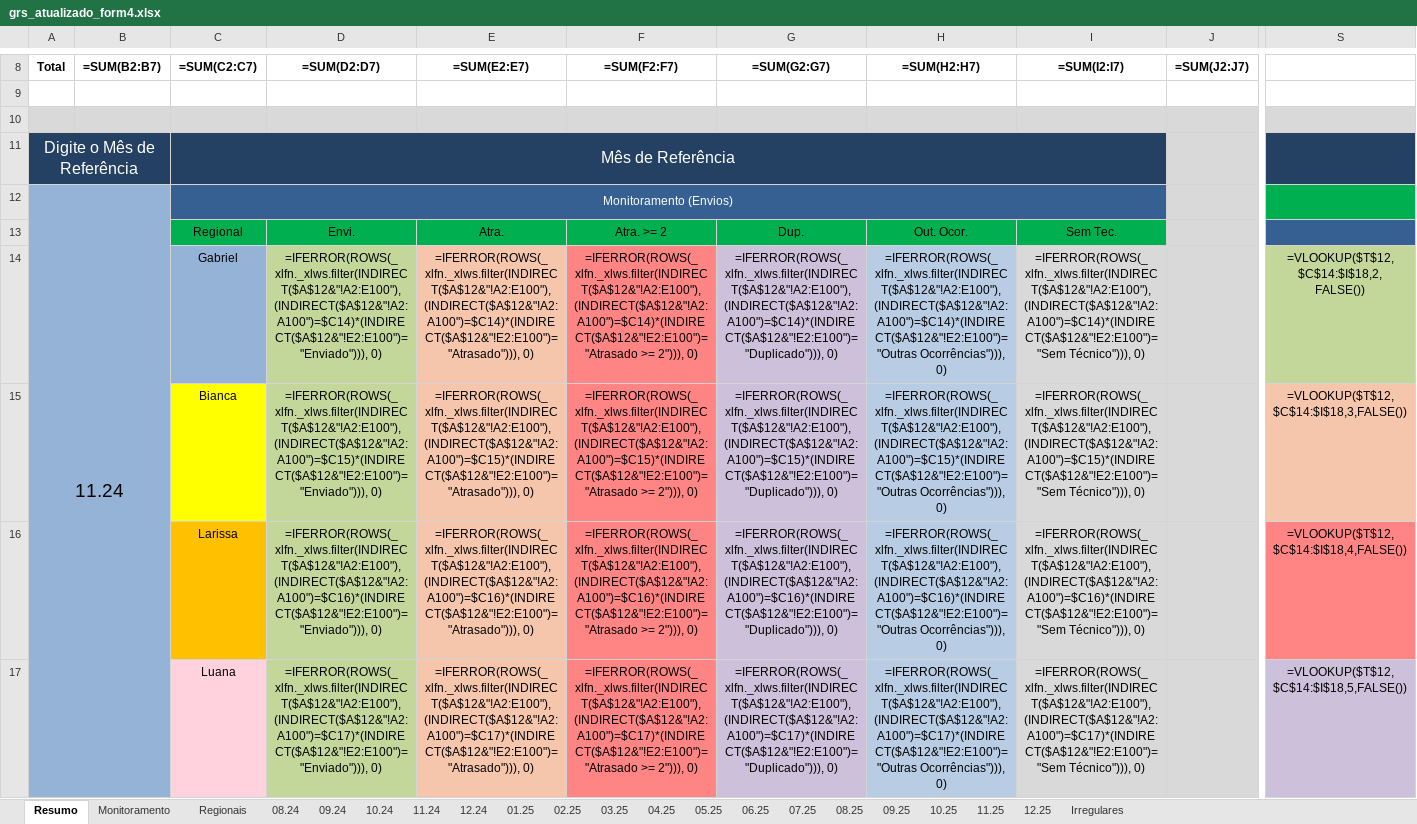
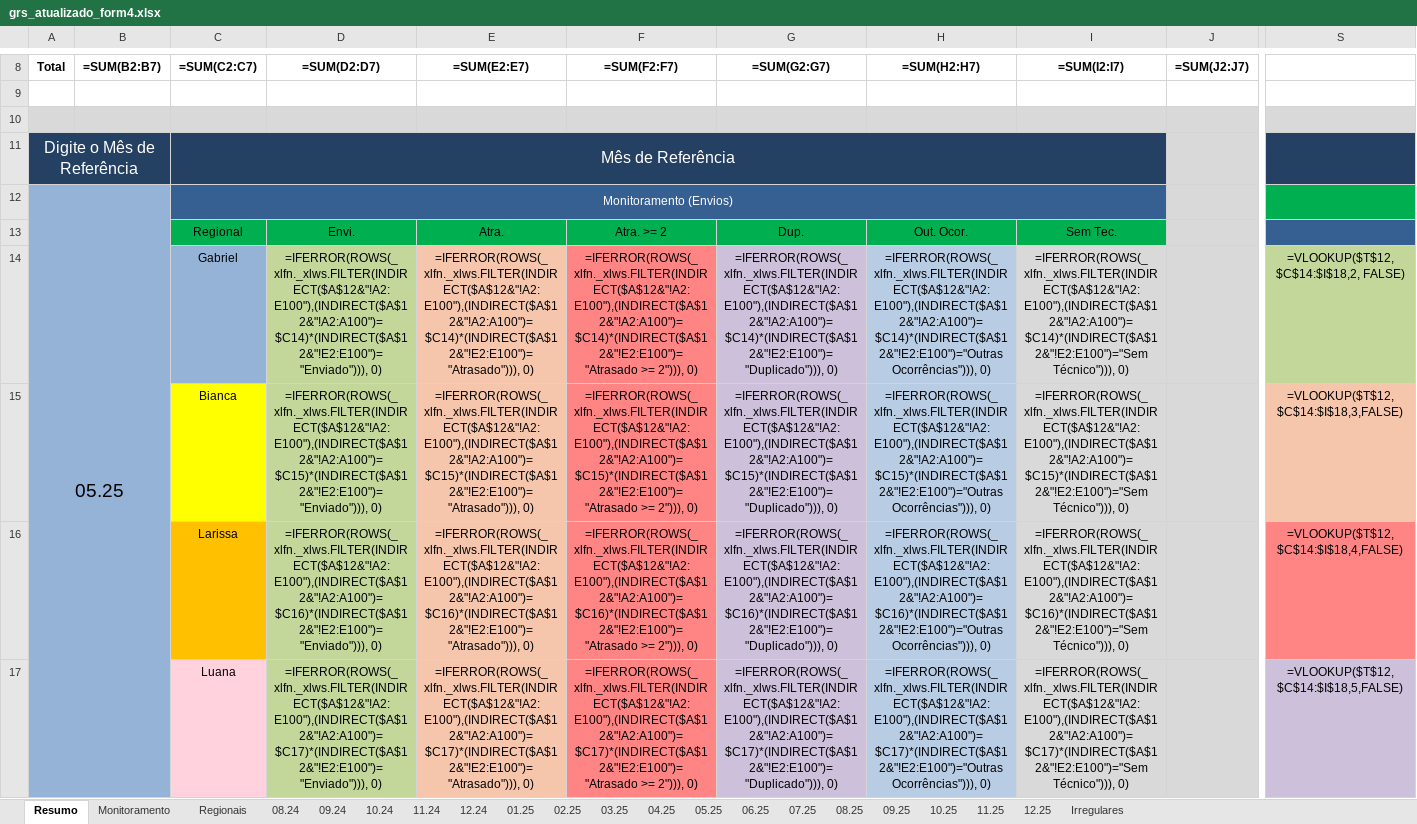
Before and after one commit to Josimarhdev/form_scripts, an Excel workbook: outputs/grs_atualizado_form4.xlsx, sheet Resumo, drawn as a sheet; only a part is shown, gaps mark what is left out; values as stored, in another font and other column widths than the file's, no borders; formulas without a stored value are shown as written; conditional formats not drawn; the diff covers the shown part only; the diff names each change by its address in the sheet, - before the commit and + after, or states it on an @@ line.

```diff
--- a/outputs/grs_atualizado_form4.xlsx (sheet Resumo)
+++ b/outputs/grs_atualizado_form4.xlsx (sheet Resumo)
-A12: 11.24
+A12: 05.25
-D14: =IFERROR(ROWS(_xlfn._xlws.filter(INDIRECT($A$12&"!A2:E100"),(INDIRECT($A$12&"!A2:A100")=$C14)*(INDIRECT($A$12&"!E2:E100")="Enviado"))), 0)
+D14: =IFERROR(ROWS(_xlfn._xlws.FILTER(INDIRECT($A$12&"!A2:E100"),(INDIRECT($A$12&"!A2:A100")=$C14)*(INDIRECT($A$12&"!E2:E100")="Enviado"))), 0)
-E14: =IFERROR(ROWS(_xlfn._xlws.filter(INDIRECT($A$12&"!A2:E100"),(INDIRECT($A$12&"!A2:A100")=$C14)*(INDIRECT($A$12&"!E2:E100")="Atrasado"))), 0)
+E14: =IFERROR(ROWS(_xlfn._xlws.FILTER(INDIRECT($A$12&"!A2:E100"),(INDIRECT($A$12&"!A2:A100")=$C14)*(INDIRECT($A$12&"!E2:E100")="Atrasado"))), 0)
-F14: =IFERROR(ROWS(_xlfn._xlws.filter(INDIRECT($A$12&"!A2:E100"),(INDIRECT($A$12&"!A2:A100")=$C14)*(INDIRECT($A$12&"!E2:E100")="Atrasado >= 2"))),…
+F14: =IFERROR(ROWS(_xlfn._xlws.FILTER(INDIRECT($A$12&"!A2:E100"),(INDIRECT($A$12&"!A2:A100")=$C14)*(INDIRECT($A$12&"!E2:E100")="Atrasado >= 2"))),…
-G14: =IFERROR(ROWS(_xlfn._xlws.filter(INDIRECT($A$12&"!A2:E100"),(INDIRECT($A$12&"!A2:A100")=$C14)*(INDIRECT($A$12&"!E2:E100")="Duplicado"))), 0)
+G14: =IFERROR(ROWS(_xlfn._xlws.FILTER(INDIRECT($A$12&"!A2:E100"),(INDIRECT($A$12&"!A2:A100")=$C14)*(INDIRECT($A$12&"!E2:E100")="Duplicado"))), 0)
-H14: =IFERROR(ROWS(_xlfn._xlws.filter(INDIRECT($A$12&"!A2:E100"),(INDIRECT($A$12&"!A2:A100")=$C14)*(INDIRECT($A$12&"!E2:E100")="Outras Ocorrências"))), 0)
+H14: =IFERROR(ROWS(_xlfn._xlws.FILTER(INDIRECT($A$12&"!A2:E100"),(INDIRECT($A$12&"!A2:A100")=$C14)*(INDIRECT($A$12&"!E2:E100")="Outras Ocorrências"))), 0)
-I14: =IFERROR(ROWS(_xlfn._xlws.filter(INDIRECT($A$12&"!A2:E100"),(INDIRECT($A$12&"!A2:A100")=$C14)*(INDIRECT($A$12&"!E2:E100")="Sem Técnico"))), 0)
+I14: =IFERROR(ROWS(_xlfn._xlws.FILTER(INDIRECT($A$12&"!A2:E100"),(INDIRECT($A$12&"!A2:A100")=$C14)*(INDIRECT($A$12&"!E2:E100")="Sem Técnico"))), 0)
-S14: =VLOOKUP($T$12,$C$14:$I$18,2, FALSE())
+S14: =VLOOKUP($T$12,$C$14:$I$18,2, FALSE)
-D15: =IFERROR(ROWS(_xlfn._xlws.filter(INDIRECT($A$12&"!A2:E100"),(INDIRECT($A$12&"!A2:A100")=$C15)*(INDIRECT($A$12&"!E2:E100")="Enviado"))), 0)
+D15: =IFERROR(ROWS(_xlfn._xlws.FILTER(INDIRECT($A$12&"!A2:E100"),(INDIRECT($A$12&"!A2:A100")=$C15)*(INDIRECT($A$12&"!E2:E100")="Enviado"))), 0)
-E15: =IFERROR(ROWS(_xlfn._xlws.filter(INDIRECT($A$12&"!A2:E100"),(INDIRECT($A$12&"!A2:A100")=$C15)*(INDIRECT($A$12&"!E2:E100")="Atrasado"))), 0)
+E15: =IFERROR(ROWS(_xlfn._xlws.FILTER(INDIRECT($A$12&"!A2:E100"),(INDIRECT($A$12&"!A2:A100")=$C15)*(INDIRECT($A$12&"!E2:E100")="Atrasado"))), 0)
-F15: =IFERROR(ROWS(_xlfn._xlws.filter(INDIRECT($A$12&"!A2:E100"),(INDIRECT($A$12&"!A2:A100")=$C15)*(INDIRECT($A$12&"!E2:E100")="Atrasado >= 2"))),…
+F15: =IFERROR(ROWS(_xlfn._xlws.FILTER(INDIRECT($A$12&"!A2:E100"),(INDIRECT($A$12&"!A2:A100")=$C15)*(INDIRECT($A$12&"!E2:E100")="Atrasado >= 2"))),…
-G15: =IFERROR(ROWS(_xlfn._xlws.filter(INDIRECT($A$12&"!A2:E100"),(INDIRECT($A$12&"!A2:A100")=$C15)*(INDIRECT($A$12&"!E2:E100")="Duplicado"))), 0)
+G15: =IFERROR(ROWS(_xlfn._xlws.FILTER(INDIRECT($A$12&"!A2:E100"),(INDIRECT($A$12&"!A2:A100")=$C15)*(INDIRECT($A$12&"!E2:E100")="Duplicado"))), 0)
-H15: =IFERROR(ROWS(_xlfn._xlws.filter(INDIRECT($A$12&"!A2:E100"),(INDIRECT($A$12&"!A2:A100")=$C15)*(INDIRECT($A$12&"!E2:E100")="Outras Ocorrências"))), 0)
+H15: =IFERROR(ROWS(_xlfn._xlws.FILTER(INDIRECT($A$12&"!A2:E100"),(INDIRECT($A$12&"!A2:A100")=$C15)*(INDIRECT($A$12&"!E2:E100")="Outras Ocorrências"))), 0)
-I15: =IFERROR(ROWS(_xlfn._xlws.filter(INDIRECT($A$12&"!A2:E100"),(INDIRECT($A$12&"!A2:A100")=$C15)*(INDIRECT($A$12&"!E2:E100")="Sem Técnico"))), 0)
+I15: =IFERROR(ROWS(_xlfn._xlws.FILTER(INDIRECT($A$12&"!A2:E100"),(INDIRECT($A$12&"!A2:A100")=$C15)*(INDIRECT($A$12&"!E2:E100")="Sem Técnico"))), 0)
-S15: =VLOOKUP($T$12,$C$14:$I$18,3,FALSE())
+S15: =VLOOKUP($T$12,$C$14:$I$18,3,FALSE)
-D16: =IFERROR(ROWS(_xlfn._xlws.filter(INDIRECT($A$12&"!A2:E100"),(INDIRECT($A$12&"!A2:A100")=$C16)*(INDIRECT($A$12&"!E2:E100")="Enviado"))), 0)
+D16: =IFERROR(ROWS(_xlfn._xlws.FILTER(INDIRECT($A$12&"!A2:E100"),(INDIRECT($A$12&"!A2:A100")=$C16)*(INDIRECT($A$12&"!E2:E100")="Enviado"))), 0)
-E16: =IFERROR(ROWS(_xlfn._xlws.filter(INDIRECT($A$12&"!A2:E100"),(INDIRECT($A$12&"!A2:A100")=$C16)*(INDIRECT($A$12&"!E2:E100")="Atrasado"))), 0)
+E16: =IFERROR(ROWS(_xlfn._xlws.FILTER(INDIRECT($A$12&"!A2:E100"),(INDIRECT($A$12&"!A2:A100")=$C16)*(INDIRECT($A$12&"!E2:E100")="Atrasado"))), 0)
-F16: =IFERROR(ROWS(_xlfn._xlws.filter(INDIRECT($A$12&"!A2:E100"),(INDIRECT($A$12&"!A2:A100")=$C16)*(INDIRECT($A$12&"!E2:E100")="Atrasado >= 2"))),…
+F16: =IFERROR(ROWS(_xlfn._xlws.FILTER(INDIRECT($A$12&"!A2:E100"),(INDIRECT($A$12&"!A2:A100")=$C16)*(INDIRECT($A$12&"!E2:E100")="Atrasado >= 2"))),…
-G16: =IFERROR(ROWS(_xlfn._xlws.filter(INDIRECT($A$12&"!A2:E100"),(INDIRECT($A$12&"!A2:A100")=$C16)*(INDIRECT($A$12&"!E2:E100")="Duplicado"))), 0)
+G16: =IFERROR(ROWS(_xlfn._xlws.FILTER(INDIRECT($A$12&"!A2:E100"),(INDIRECT($A$12&"!A2:A100")=$C16)*(INDIRECT($A$12&"!E2:E100")="Duplicado"))), 0)
-H16: =IFERROR(ROWS(_xlfn._xlws.filter(INDIRECT($A$12&"!A2:E100"),(INDIRECT($A$12&"!A2:A100")=$C16)*(INDIRECT($A$12&"!E2:E100")="Outras Ocorrências"))), 0)
+H16: =IFERROR(ROWS(_xlfn._xlws.FILTER(INDIRECT($A$12&"!A2:E100"),(INDIRECT($A$12&"!A2:A100")=$C16)*(INDIRECT($A$12&"!E2:E100")="Outras Ocorrências"))), 0)
-I16: =IFERROR(ROWS(_xlfn._xlws.filter(INDIRECT($A$12&"!A2:E100"),(INDIRECT($A$12&"!A2:A100")=$C16)*(INDIRECT($A$12&"!E2:E100")="Sem Técnico"))), 0)
+I16: =IFERROR(ROWS(_xlfn._xlws.FILTER(INDIRECT($A$12&"!A2:E100"),(INDIRECT($A$12&"!A2:A100")=$C16)*(INDIRECT($A$12&"!E2:E100")="Sem Técnico"))), 0)
-S16: =VLOOKUP($T$12,$C$14:$I$18,4,FALSE())
+S16: =VLOOKUP($T$12,$C$14:$I$18,4,FALSE)
-D17: =IFERROR(ROWS(_xlfn._xlws.filter(INDIRECT($A$12&"!A2:E100"),(INDIRECT($A$12&"!A2:A100")=$C17)*(INDIRECT($A$12&"!E2:E100")="Enviado"))), 0)
+D17: =IFERROR(ROWS(_xlfn._xlws.FILTER(INDIRECT($A$12&"!A2:E100"),(INDIRECT($A$12&"!A2:A100")=$C17)*(INDIRECT($A$12&"!E2:E100")="Enviado"))), 0)
-E17: =IFERROR(ROWS(_xlfn._xlws.filter(INDIRECT($A$12&"!A2:E100"),(INDIRECT($A$12&"!A2:A100")=$C17)*(INDIRECT($A$12&"!E2:E100")="Atrasado"))), 0)
+E17: =IFERROR(ROWS(_xlfn._xlws.FILTER(INDIRECT($A$12&"!A2:E100"),(INDIRECT($A$12&"!A2:A100")=$C17)*(INDIRECT($A$12&"!E2:E100")="Atrasado"))), 0)
-F17: =IFERROR(ROWS(_xlfn._xlws.filter(INDIRECT($A$12&"!A2:E100"),(INDIRECT($A$12&"!A2:A100")=$C17)*(INDIRECT($A$12&"!E2:E100")="Atrasado >= 2"))),…
+F17: =IFERROR(ROWS(_xlfn._xlws.FILTER(INDIRECT($A$12&"!A2:E100"),(INDIRECT($A$12&"!A2:A100")=$C17)*(INDIRECT($A$12&"!E2:E100")="Atrasado >= 2"))),…
-G17: =IFERROR(ROWS(_xlfn._xlws.filter(INDIRECT($A$12&"!A2:E100"),(INDIRECT($A$12&"!A2:A100")=$C17)*(INDIRECT($A$12&"!E2:E100")="Duplicado"))), 0)
+G17: =IFERROR(ROWS(_xlfn._xlws.FILTER(INDIRECT($A$12&"!A2:E100"),(INDIRECT($A$12&"!A2:A100")=$C17)*(INDIRECT($A$12&"!E2:E100")="Duplicado"))), 0)
-H17: =IFERROR(ROWS(_xlfn._xlws.filter(INDIRECT($A$12&"!A2:E100"),(INDIRECT($A$12&"!A2:A100")=$C17)*(INDIRECT($A$12&"!E2:E100")="Outras Ocorrências"))), 0)
+H17: =IFERROR(ROWS(_xlfn._xlws.FILTER(INDIRECT($A$12&"!A2:E100"),(INDIRECT($A$12&"!A2:A100")=$C17)*(INDIRECT($A$12&"!E2:E100")="Outras Ocorrências"))), 0)
-I17: =IFERROR(ROWS(_xlfn._xlws.filter(INDIRECT($A$12&"!A2:E100"),(INDIRECT($A$12&"!A2:A100")=$C17)*(INDIRECT($A$12&"!E2:E100")="Sem Técnico"))), 0)
+I17: =IFERROR(ROWS(_xlfn._xlws.FILTER(INDIRECT($A$12&"!A2:E100"),(INDIRECT($A$12&"!A2:A100")=$C17)*(INDIRECT($A$12&"!E2:E100")="Sem Técnico"))), 0)
-S17: =VLOOKUP($T$12,$C$14:$I$18,5,FALSE())
+S17: =VLOOKUP($T$12,$C$14:$I$18,5,FALSE)
```
Also changed, not shown: 26 edited cells elsewhere in this sheet, sheet Regionais, sheet Monitoramento, sheet 06.25, sheet 05.25, sheet Irregulares, sheet 11.24, 11 more sheets, inputs/0 - Belém/0 - Monitoramento Form 4.xlsx, inputs/0 - Expansão/0 - Monitoramento Form 4.xlsx, 15 other files.
